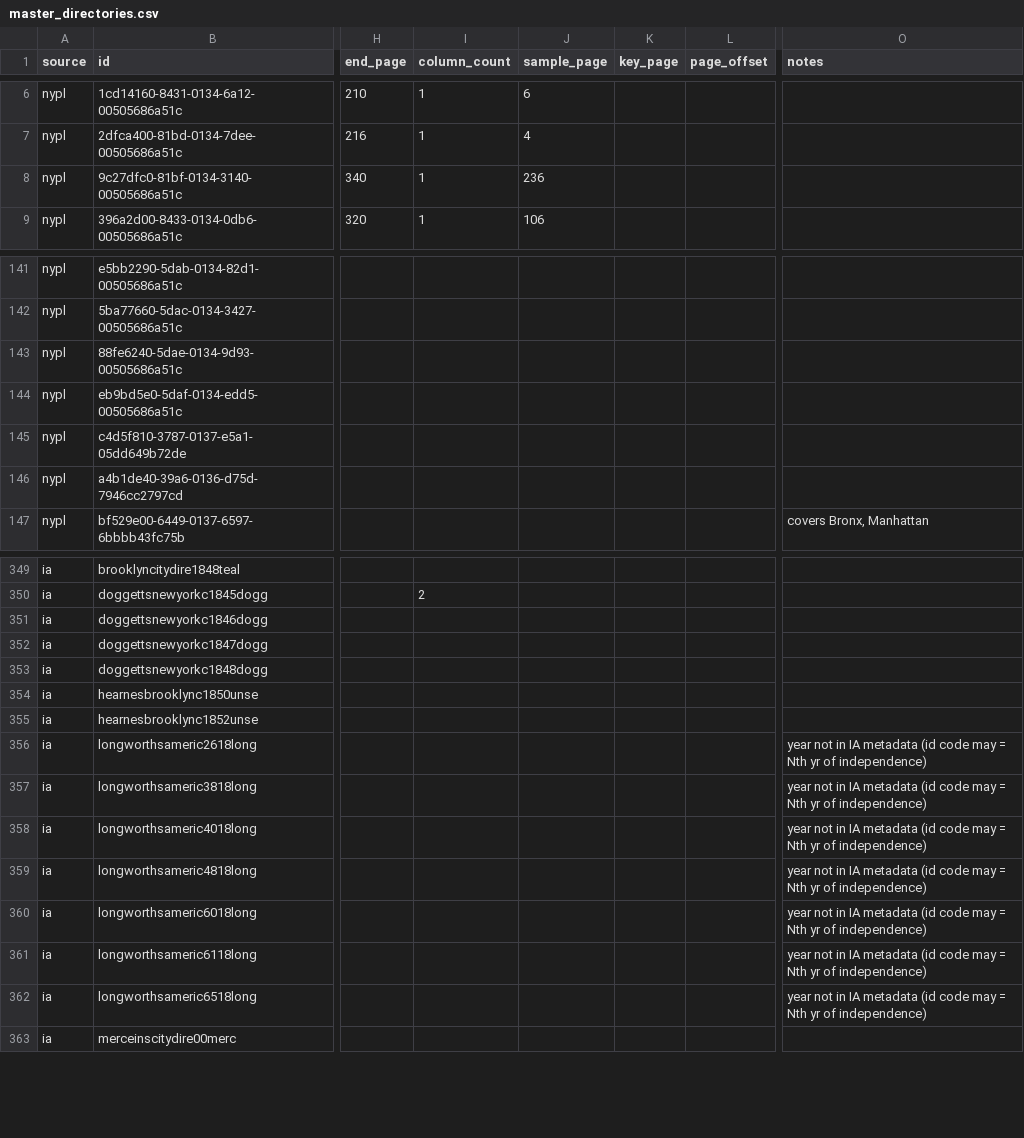
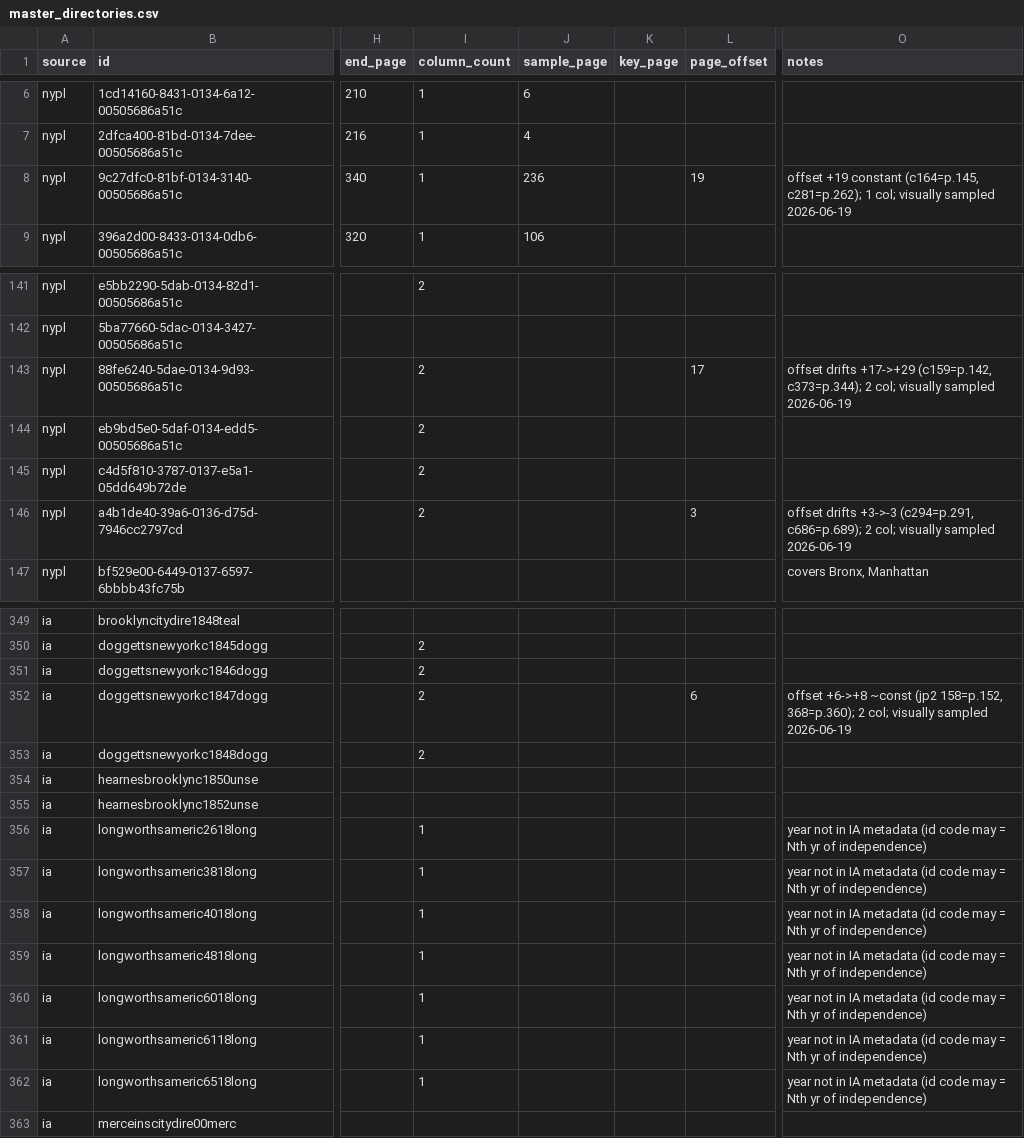
Before and after one commit to hadro/city-directory-extraction, a CSV file: data_prep/master_directories.csv, drawn as a sheet; only a part is shown, gaps mark what is left out; the diff covers the shown part only; the diff names each change by its address in the sheet, - before the commit and + after, or states it on an @@ line.

```diff
--- a/data_prep/master_directories.csv
+++ b/data_prep/master_directories.csv
-L8 (page_offset): (empty)
+L8 (page_offset): 19
-O8 (notes): (empty)
+O8 (notes): offset +19 constant (c164=p.145, c281=p.262); 1 col; visually sampled 2026-06-19
-I141 (column_count): (empty)
+I141 (column_count): 2
-I143:I146 (column_count): (empty)
+I143:I146 (column_count): 2
-L143 (page_offset): (empty)
+L143 (page_offset): 17
-O143 (notes): (empty)
+O143 (notes): offset drifts +17->+29 (c159=p.142, c373=p.344); 2 col; visually sampled 2026-06-19
-L146 (page_offset): (empty)
+L146 (page_offset): 3
-O146 (notes): (empty)
+O146 (notes): offset drifts +3->-3 (c294=p.291, c686=p.689); 2 col; visually sampled 2026-06-19
-I351:I353 (column_count): (empty)
+I351:I353 (column_count): 2
-L352 (page_offset): (empty)
+L352 (page_offset): 6
-O352 (notes): (empty)
+O352 (notes): offset +6->+8 ~const (jp2 158=p.152, 368=p.360); 2 col; visually sampled 2026-06-19
-I356:I362 (column_count): (empty)
+I356:I362 (column_count): 1
```
Also changed, not shown: 60 edited cells elsewhere in this file, 3 other files.
